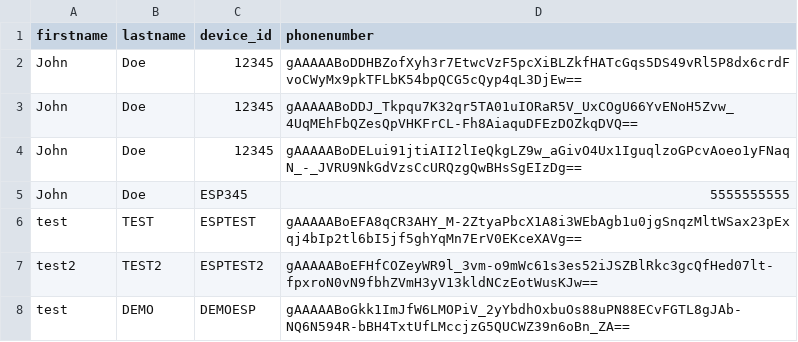
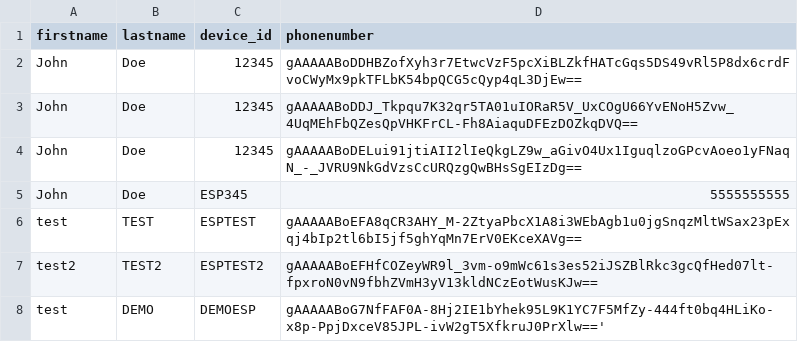
Before and after one commit to kaifkhalifa/Collision-Detection-System-CS410-SP2025, a CSV file: data.csv, drawn as a sheet.

Commit message:
adding my correct number in data.csv

```diff
--- a/data.csv
+++ b/data.csv
@@ -7,2 +7,2 @@ test,TEST,ESPTEST,gAAAAABoEFA8qCR3AHY_M-2ZtyaPbcX1A8i3WEbAgb1u0jgSnqzMltWSax23pE
 test2,TEST2,ESPTEST2,gAAAAABoEFHfCOZeyWR9l_3vm-o9mWc61s3es52iJSZBlRkc3gcQfHed07lt-fpxroN0vN9fbhZVmH3yV13kldNCzEotWusKJw==
-test,DEMO,DEMOESP,gAAAAABoGkk1ImJfW6LMOPiV_2yYbdhOxbuOs88uPN88ECvFGTL8gJAb-NQ6N594R-bBH4TxtUfLMccjzG5QUCWZ39n6oBn_ZA==
+test,DEMO,DEMOESP,gAAAAABoG7NfFAF0A-8Hj2IE1bYhek95L9K1YC7F5MfZy-444ft0bq4HLiKo-x8p-PpjDxceV85JPL-ivW2gT5XfkruJ0PrXlw=='
```
